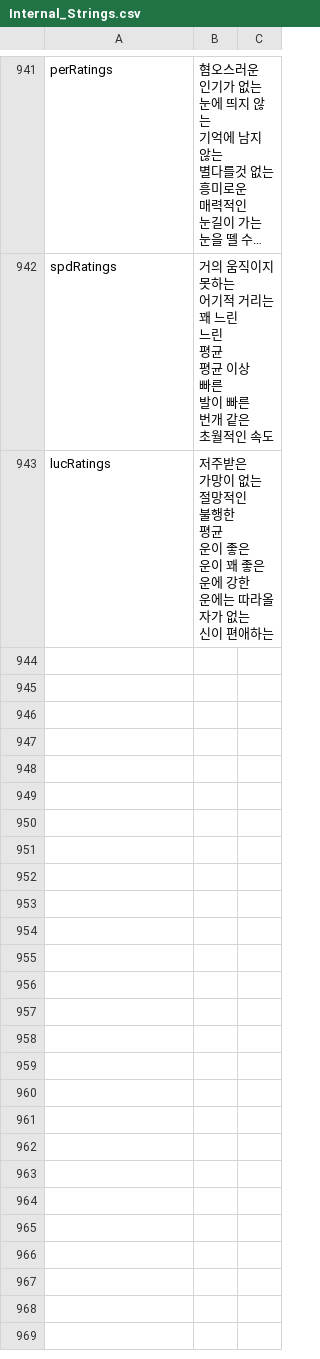
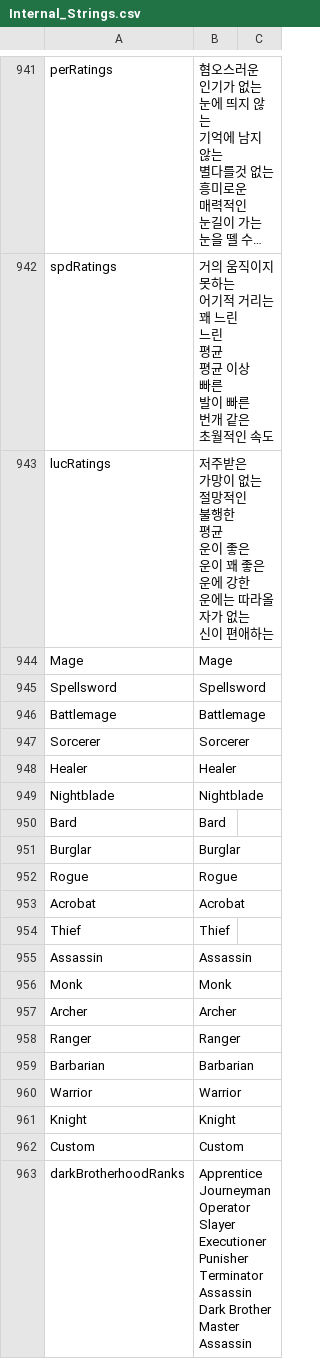
Before and after one commit to wooddoll/dfu_kr, a CSV file: text/Internal_Strings.csv, drawn as a sheet; only a part is shown, gaps mark what is left out; long unchanged cells end in …; ↵ is a line break in a cell; the diff covers the shown part only; the diff names each change by its address in the sheet, - before the commit and + after, or states it on an @@ line.

```diff
--- a/text/Internal_Strings.csv
+++ b/text/Internal_Strings.csv
+row 944: Mage | Mage
+row 945: Spellsword | Spellsword
+row 946: Battlemage | Battlemage
+row 947: Sorcerer | Sorcerer
+row 948: Healer | Healer
+row 949: Nightblade | Nightblade
+row 950: Bard | Bard
+row 951: Burglar | Burglar
+row 952: Rogue | Rogue
+row 953: Acrobat | Acrobat
+row 954: Thief | Thief
+row 955: Assassin | Assassin
+row 956: Monk | Monk
+row 957: Archer | Archer
+row 958: Ranger | Ranger
+row 959: Barbarian | Barbarian
+row 960: Warrior | Warrior
+row 961: Knight | Knight
+row 962: Custom | Custom
+row 963: darkBrotherhoodRanks | Apprentice ↵ Journeyman ↵ Operator ↵ Slayer ↵ Executioner ↵ Punisher ↵ Terminator ↵ Assassin ↵ Dark Brother ↵ Master Assassin
```
Also changed, not shown: 13 added rows and 14 edited cells elsewhere in this file.
